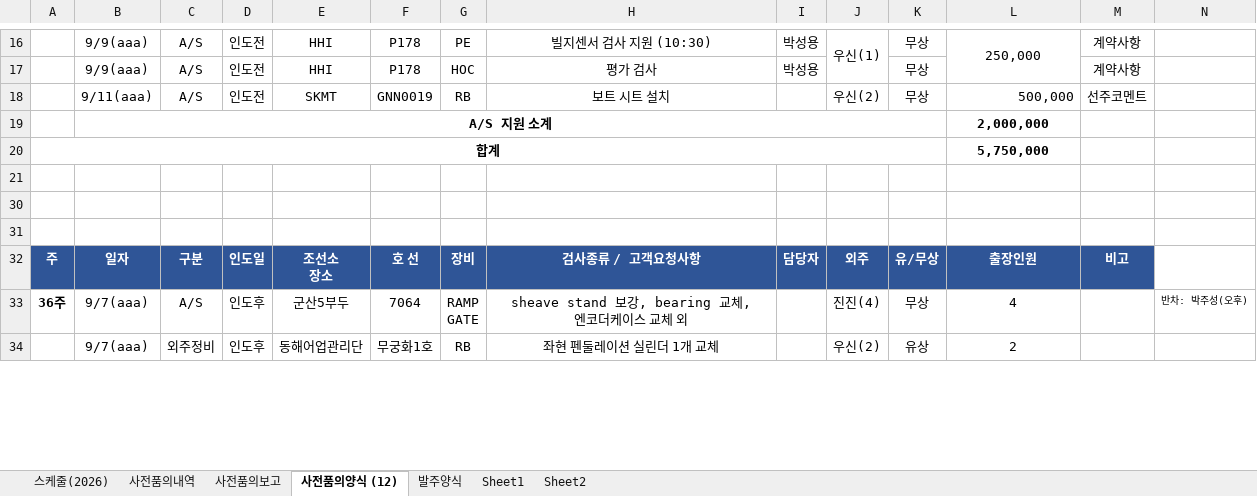
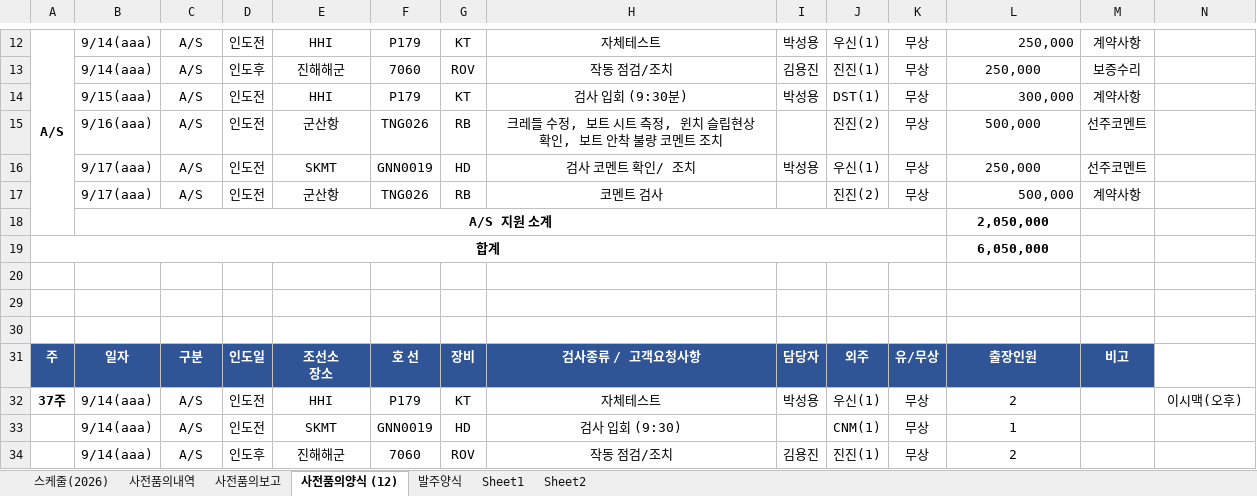
Before and after one commit to andaiga-create/weekly-schedule, an Excel workbook: as_claim_weekly.xlsx, sheet 사전품의양식 (12), drawn as a sheet; only a part is shown, gaps mark what is left out; values as stored, in another font and other column widths than the file's, no borders; removed rows and columns are numbered as before the commit, all else as after; rows hold the shown columns only; ↵ is a line break in a cell; the diff covers the shown part only; the diff names each change by its address in the sheet, - before the commit and + after, or states it on an @@ line.

```diff
--- a/as_claim_weekly.xlsx (sheet 사전품의양식 (12))
+++ b/as_claim_weekly.xlsx (sheet 사전품의양식 (12))
-A12: (empty)
+A12: A/S
+A12:A18 merged
-B12: 9/9(aaa)
+B12: 9/14(aaa)
-F12: P178
+F12: P179
-G12: PE
+G12: KT
-H12: 빌지센서 검사 지원 (10:30)
+H12: 자체테스트
-J16:J17 merged
-L12 alignment: center
+L12 alignment: right
-L16:L17 merged
+row 13:  | 9/14(aaa) | A/S | 인도후 | 진해해군 | 7060 | ROV | 작동 점검/조치 | 김용진 | 진진(1) | 무상 | 250,000 | 보증수리
-B14: 9/9(aaa)
+B14: 9/15(aaa)
-F14: P178
+F14: P179
-G14: HOC
+G14: KT
-H14: 평가 검사
+H14: 검사 입회 (9:30분)
-J14: (empty)
+J14: DST(1)
-L14: (empty)
+L14: 300,000
-B15: 9/11(aaa)
+B15: 9/16(aaa)
-E15: SKMT
+E15: 군산항
-F15: GNN0019
+F15: TNG026
-H15: 보트 시트 설치
+H15: 크레들 수정, 보트 시트 측정, 윈치 슬립현상 확인, 보트 안착 불량 코멘트 조치
-J15: 우신(2)
+J15: 진진(2)
-L15 alignment: right
+L15 alignment: center
-row 19:  | A/S 지원 소계 |  |  |  |  |  |  |  |  |  | 2,000,000
+row 16:  | 9/17(aaa) | A/S | 인도전 | SKMT | GNN0019 | HD | 검사 코멘트 확인/ 조치 | 박성용 | 우신(1) | 무상 | 250,000 | 선주코멘트
+row 17:  | 9/17(aaa) | A/S | 인도전 | 군산항 | TNG026 | RB | 코멘트 검사 |  | 진진(2) | 무상 | 500,000 | 계약사항
+row 18:  | A/S 지원 소계 |  |  |  |  |  |  |  |  |  | 2,050,000
-L19: 5,750,000
+L19: 6,050,000
-row 33: 36주 | 9/7(aaa) | A/S | 인도후 | 군산5부두 | 7064 | RAMP ↵ GATE | sheave stand 보강, bearing 교체, ↵ 엔코더케이스 교체 외 |  | 진진(4) | 무상 | 4 |  | 반차: 박주성(오후)
-row 34:  | 9/7(aaa) | 외주정비 | 인도후 | 동해어업관리단 | 무궁화1호 | RB | 좌현 펜둘레이션 실린더 1개 교체 |  | 우신(2) | 유상 | 2
+row 32: 37주 | 9/14(aaa) | A/S | 인도전 | HHI | P179 | KT | 자체테스트 | 박성용 | 우신(1) | 무상 | 2 |  | 이시맥(오후)
+row 33:  | 9/14(aaa) | A/S | 인도전 | SKMT | GNN0019 | HD | 검사 입회 (9:30) |  | CNM(1) | 무상 | 1
+row 34:  | 9/14(aaa) | A/S | 인도후 | 진해해군 | 7060 | ROV | 작동 점검/조치 | 김용진 | 진진(1) | 무상 | 2
```
Also changed, not shown: 10 added rows, 19 removed rows, 58 edited cells and cell formats elsewhere in this sheet, sheet 스케줄(2026), sheet 사전품의보고, formulas that keep their value.
